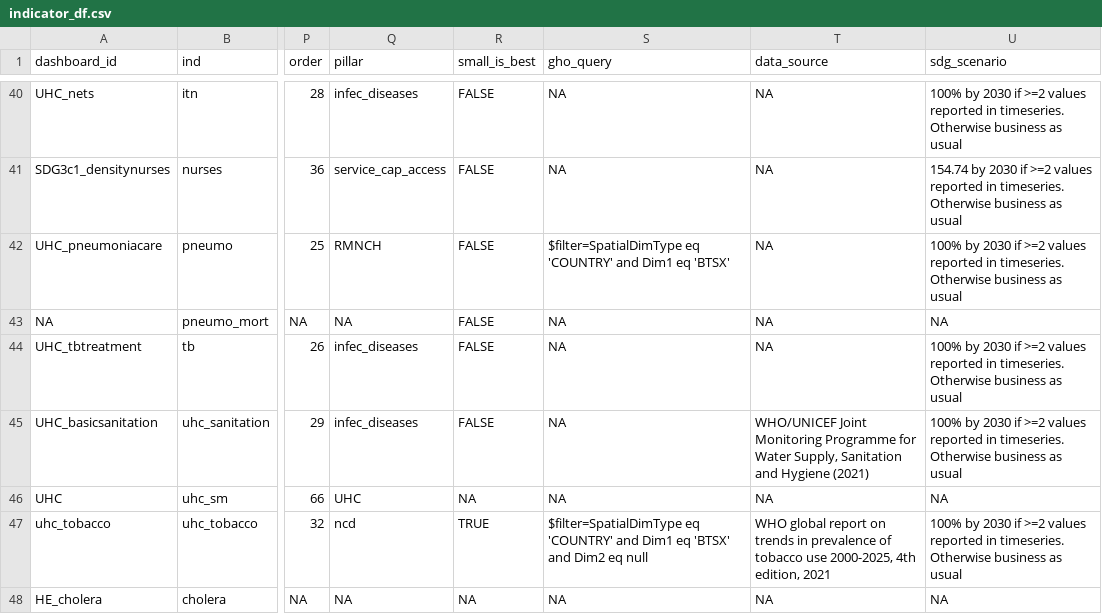
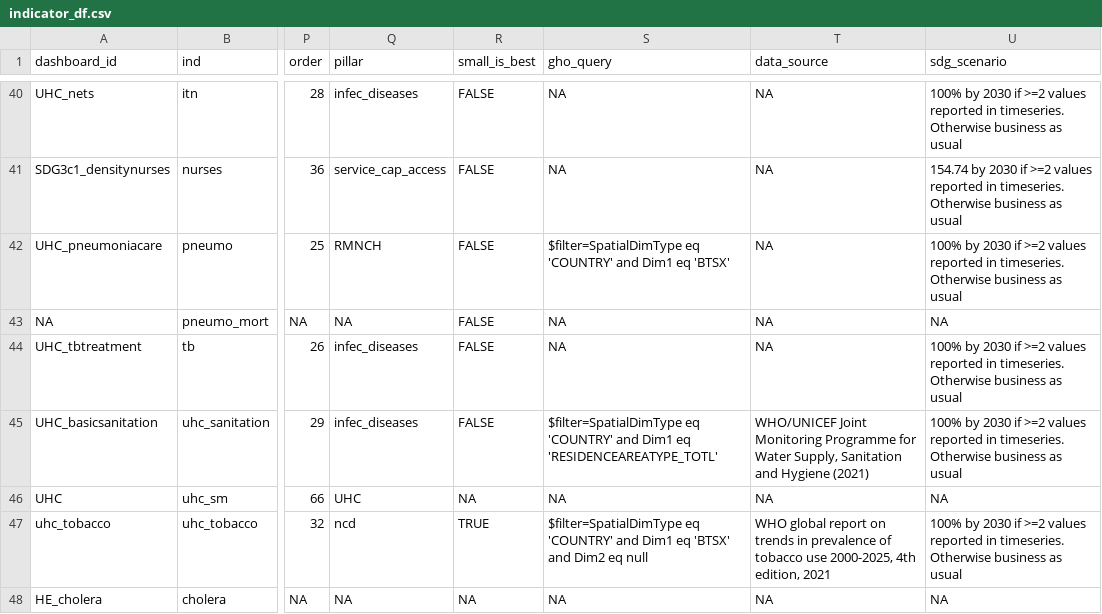
Before and after one commit to gpw13/billionaiRe, a CSV file: data-raw/indicator_df.csv, drawn as a sheet; only a part is shown, gaps mark what is left out; the diff names each change by its address in the sheet, - before the commit and + after, or states it on an @@ line.

Commit message:
Updated GHO query for UHC `uhc_sanitation`.

```diff
--- a/data-raw/indicator_df.csv
+++ b/data-raw/indicator_df.csv
-S45 (gho_query): NA
+S45 (gho_query): $filter=SpatialDimType eq 'COUNTRY' and Dim1 eq 'RESIDENCEAREATYPE_TOTL'
```
Also changed, not shown: 1 other file.
